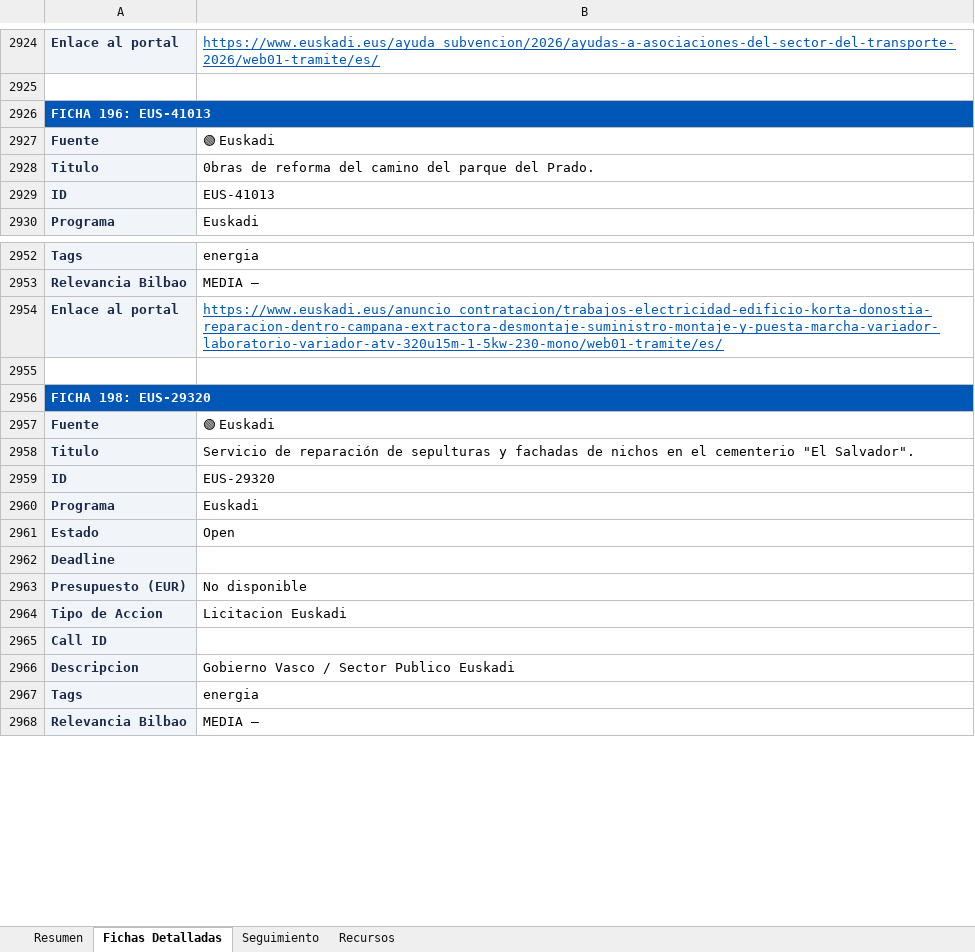
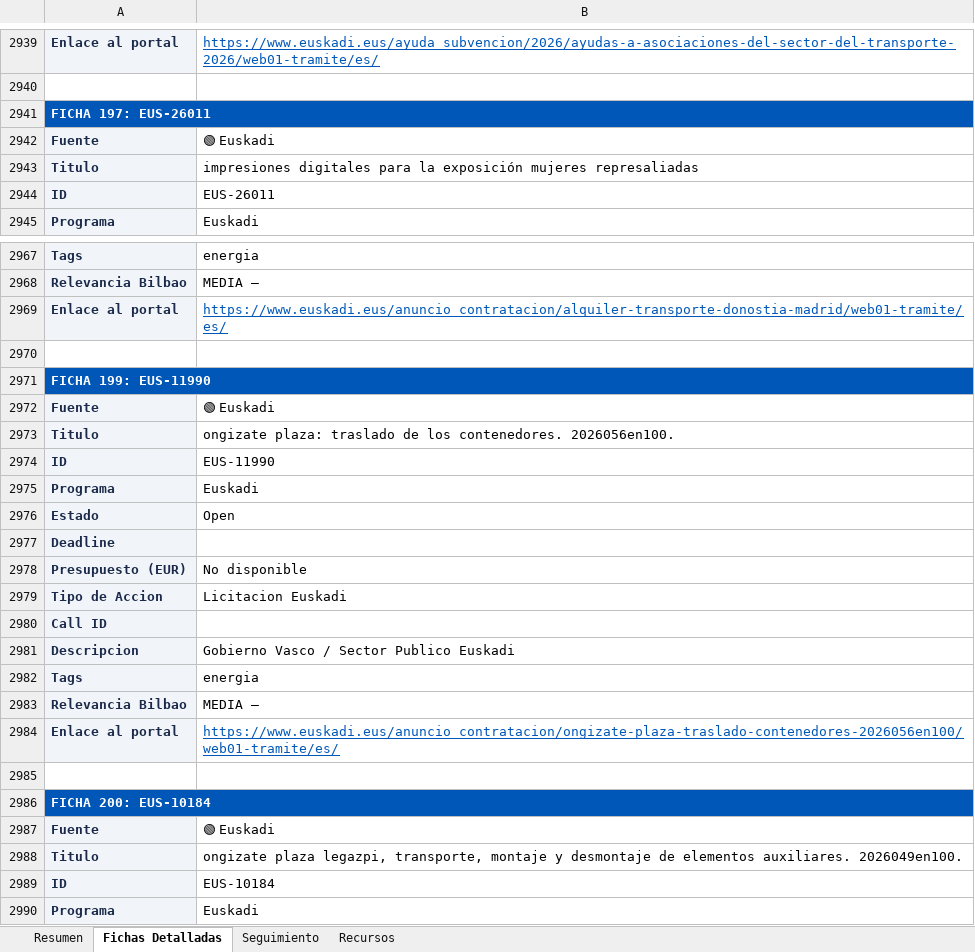
Before and after one commit to haguirre-lab/eu-funding-radar, an Excel workbook: docs/resultados_convocatorias.xlsx, sheet Fichas Detalladas, drawn as a sheet; only a part is shown, gaps mark what is left out; the shorter side is filled out with more unchanged rows; values as stored, in another font and other column widths than the file's, no borders; addresses are those after the commit; the diff covers the shown part only; the diff names each change by its address in the sheet, - before the commit and + after, or states it on an @@ line.

```diff
--- a/docs/resultados_convocatorias.xlsx (sheet Fichas Detalladas)
+++ b/docs/resultados_convocatorias.xlsx (sheet Fichas Detalladas)
-A2941: FICHA 196: EUS-41013
+A2941: FICHA 197: EUS-26011
-B2943: 0bras de reforma del camino del parque del Prado.
+B2943: impresiones digitales para la exposición mujeres represaliadas
-B2944: EUS-41013
+B2944: EUS-26011
-B2969: https://www.euskadi.eus/anuncio_contratacion/trabajos-electricidad-edificio-korta-donostia-reparacion-dentro-campana-extractora-desmontaje-suministro-montaje-y-puesta-marcha-variador-laboratorio-variador-atv-320u15m-1-5kw-230-mono/web01-tramite/es/
+B2969: https://www.euskadi.eus/anuncio_contratacion/alquiler-transporte-donostia-madrid/web01-tramite/es/
-A2971: FICHA 198: EUS-29320
+A2971: FICHA 199: EUS-11990
+row 2973: Titulo | ongizate plaza: traslado de los contenedores. 2026056en100.
+row 2974: ID | EUS-11990
+row 2975: Programa | Euskadi
+row 2976: Estado | Open
+row 2977: Deadline
+row 2978: Presupuesto (EUR) | No disponible
+row 2979: Tipo de Accion | Licitacion Euskadi
+row 2980: Call ID
+row 2981: Descripcion | Gobierno Vasco / Sector Publico Euskadi
+row 2982: Tags | energia
+row 2983: Relevancia Bilbao | MEDIA —
+row 2984: Enlace al portal | https://www.euskadi.eus/anuncio_contratacion/ongizate-plaza-traslado-contenedores-2026056en100/web01-tramite/es/
+row 2985: (empty)
+row 2986: FICHA 200: EUS-10184
+row 2987: Fuente | 🟢 Euskadi
-B2988: Servicio de reparación de sepulturas y fachadas de nichos en el cementerio "El Salvador".
+B2988: ongizate plaza legazpi, transporte, montaje y desmontaje de elementos auxiliares. 2026049en100.
-B2989: EUS-29320
+B2989: EUS-10184
```
Also changed, not shown: 24 added rows, 9 removed rows, 21 moved rows and 69 edited cells elsewhere in this sheet, sheet Resumen, sheet Seguimiento, 3 other files.
